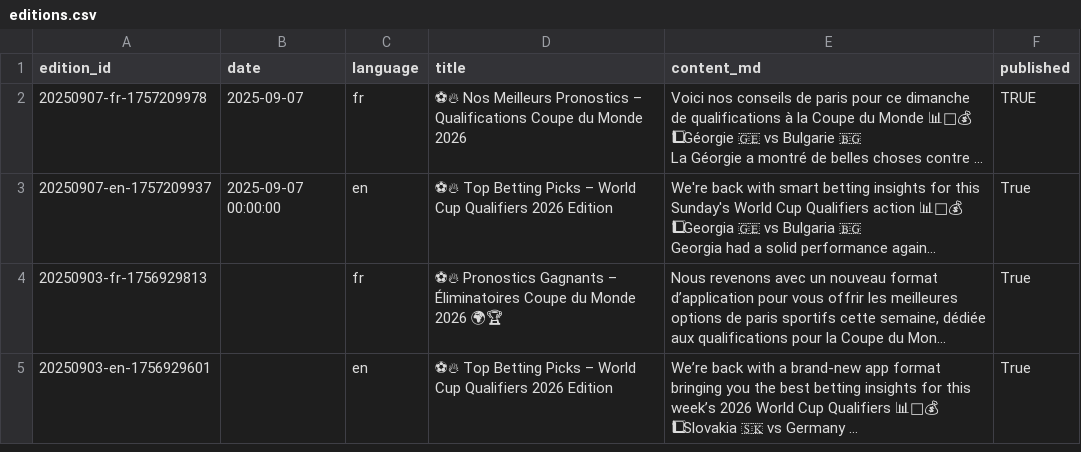
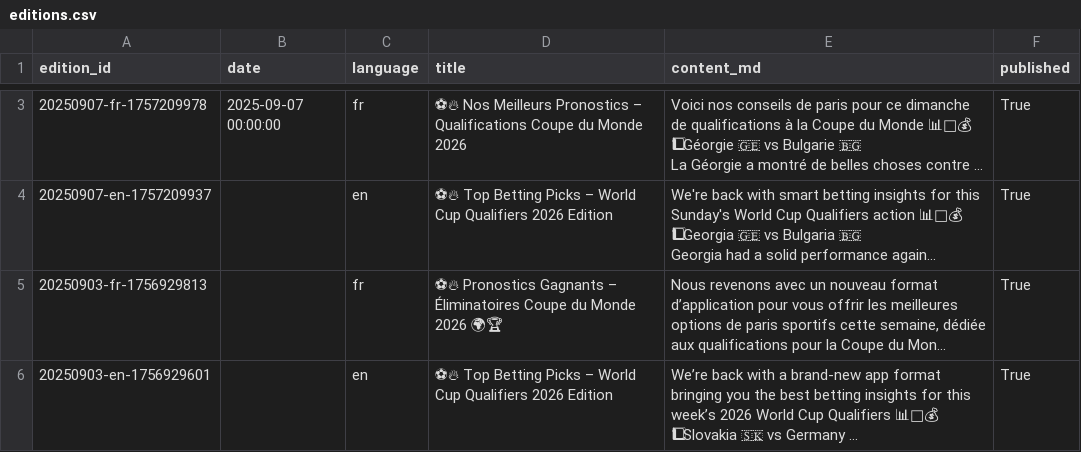
Before and after one commit to Ozzors/Leparinordique, a CSV file: editions.csv, drawn as a sheet; only a part is shown, gaps mark what is left out; long unchanged cells end in …; addresses are those after the commit; the diff covers the shown part only; the diff names each change by its address in the sheet, - before the commit and + after, or states it on an @@ line.

```diff
--- a/editions.csv
+++ b/editions.csv
-B3 (date): 2025-09-07
+B3 (date): 2025-09-07 00:00:00
-F3 (published): TRUE
+F3 (published): True
-B4 (date): 2025-09-07 00:00:00
+B4 (date): (empty)
```
Also changed, not shown: 1 added row elsewhere in this file.
